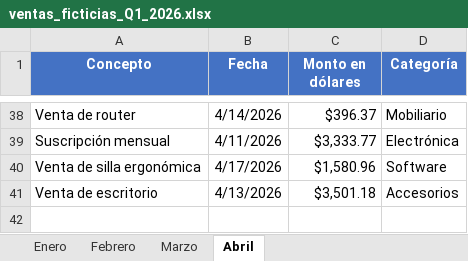
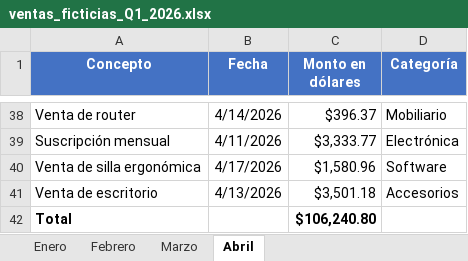
Before and after one commit to pierce-u/dashboad, an Excel workbook: ventas_ficticias_Q1_2026.xlsx, sheet Abril, drawn as a sheet; only a part is shown, gaps mark what is left out; values as stored, in another font and other column widths than the file's, no borders; the diff names each change by its address in the sheet, - before the commit and + after, or states it on an @@ line.

Commit message:
Actualizacion de datos en Excel

```diff
--- a/ventas_ficticias_Q1_2026.xlsx (sheet Abril)
+++ b/ventas_ficticias_Q1_2026.xlsx (sheet Abril)
+row 42: Total |  | $106,240.80
```
